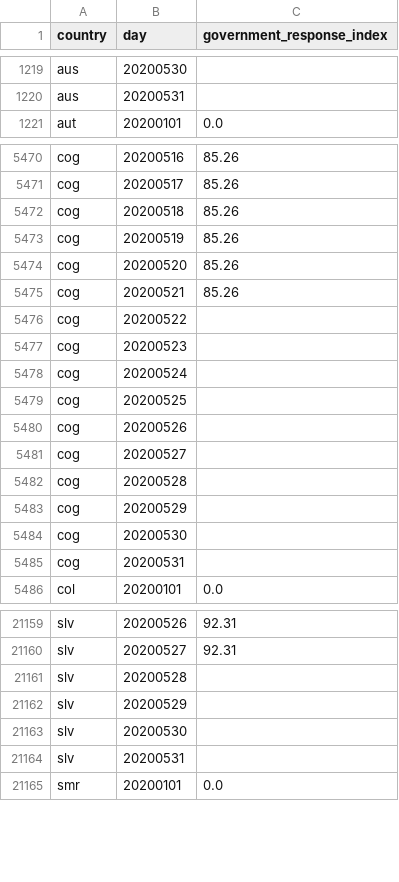
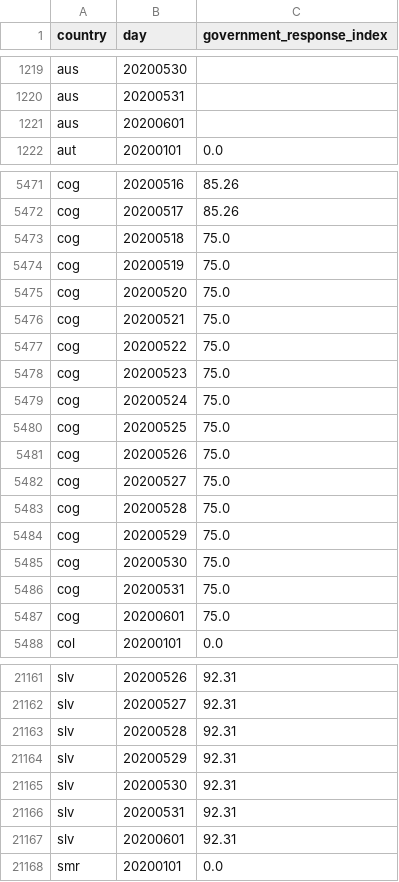
Before and after one commit to open-numbers/ddf--oxford--covid_government_response, a CSV file: ddf--datapoints--government_response_index--by--country--day.csv, drawn as a sheet; only a part is shown, gaps mark what is left out; the diff covers the shown part only.

Commit message:
auto generated dataset

```diff
--- a/ddf--datapoints--government_response_index--by--country--day.csv
+++ b/ddf--datapoints--government_response_index--by--country--day.csv
@@ -1220,2 +1220,3 @@ aus,20200530,
 aus,20200531,
+aus,20200601,
 aut,20200101,0.0
@@ -5471,16 +5472,17 @@ cog,20200516,85.26
 cog,20200517,85.26
-cog,20200518,85.26
-cog,20200519,85.26
-cog,20200520,85.26
-cog,20200521,85.26
-cog,20200522,
-cog,20200523,
-cog,20200524,
-cog,20200525,
-cog,20200526,
-cog,20200527,
-cog,20200528,
-cog,20200529,
-cog,20200530,
-cog,20200531,
+cog,20200518,75.0
+cog,20200519,75.0
+cog,20200520,75.0
+cog,20200521,75.0
+cog,20200522,75.0
+cog,20200523,75.0
+cog,20200524,75.0
+cog,20200525,75.0
+cog,20200526,75.0
+cog,20200527,75.0
+cog,20200528,75.0
+cog,20200529,75.0
+cog,20200530,75.0
+cog,20200531,75.0
+cog,20200601,75.0
 col,20200101,0.0
@@ -21160,6 +21162,7 @@ slv,20200526,92.31
 slv,20200527,92.31
-slv,20200528,
-slv,20200529,
-slv,20200530,
-slv,20200531,
+slv,20200528,92.31
+slv,20200529,92.31
+slv,20200530,92.31
+slv,20200531,92.31
+slv,20200601,92.31
 smr,20200101,0.0
```
Also changed, not shown: 50 edited cells elsewhere in this file, ddf--datapoints--containment_health_index--by--country--day.csv, ddf--datapoints--e1_flag--by--country--day.csv, 37 other files.
